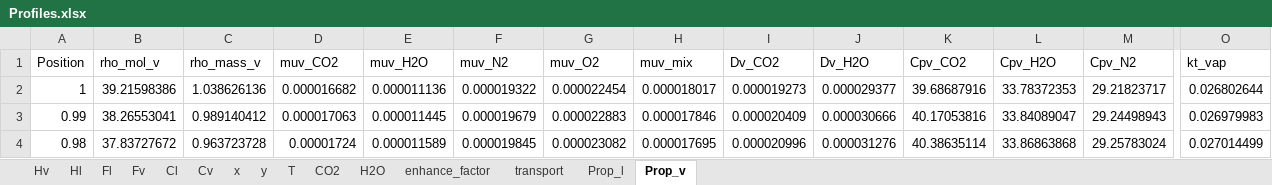
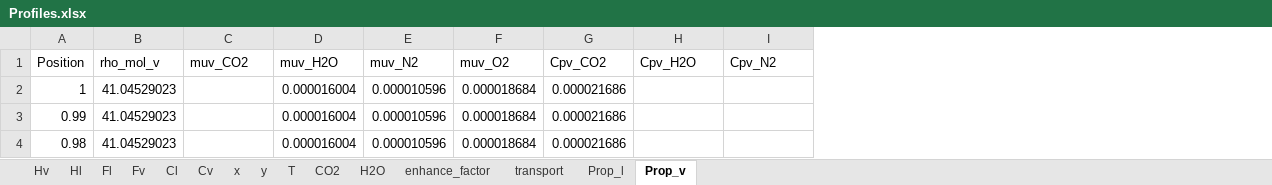
Before and after one commit to tannerpolley/MEA-Absorption-Column, an Excel workbook: MEA_Absorption_Column/data/Results/Profiles.xlsx, sheet Prop_v, drawn as a sheet; only a part is shown, gaps mark what is left out; values as stored, in another font and other column widths than the file's, no borders; removed rows and columns are numbered as before the commit, all else as after; the diff covers the shown part only; the diff names each change by its address in the sheet, - before the commit and + after, or states it on an @@ line.

```diff
--- a/MEA_Absorption_Column/data/Results/Profiles.xlsx (sheet Prop_v)
+++ b/MEA_Absorption_Column/data/Results/Profiles.xlsx (sheet Prop_v)
-column C (rho_mass_v), rows 2-4: 1.038626136 | 0.989140412 | 0.963723728
-column H (muv_mix), rows 2-4: 0.000018017 | 0.000017846 | 0.000017695
-column I (Dv_CO2), rows 2-4: 0.000019273 | 0.000020409 | 0.000020996
-column J (Dv_H2O), rows 2-4: 0.000029377 | 0.000030666 | 0.000031276
-column O (kt_vap), rows 2-4: 0.026802644 | 0.026979983 | 0.027014499
-B2 (rho_mol_v): 39.21598386
+B2 (rho_mol_v): 41.04529023
-C2 (muv_CO2): 0.000016682
+C2 (muv_CO2): (empty)
-D2 (muv_H2O): 0.000011136
+D2 (muv_H2O): 0.000016004
-E2 (muv_N2): 0.000019322
+E2 (muv_N2): 0.000010596
-F2 (muv_O2): 0.000022454
+F2 (muv_O2): 0.000018684
-G2 (Cpv_CO2): 39.68687916
+G2 (Cpv_CO2): 0.000021686
-H2 (Cpv_H2O): 33.78372353
+H2 (Cpv_H2O): (empty)
-I2 (Cpv_N2): 29.21823717
+I2 (Cpv_N2): (empty)
-B3 (rho_mol_v): 38.26553041
+B3 (rho_mol_v): 41.04529023
-C3 (muv_CO2): 0.000017063
+C3 (muv_CO2): (empty)
-D3 (muv_H2O): 0.000011445
+D3 (muv_H2O): 0.000016004
-E3 (muv_N2): 0.000019679
+E3 (muv_N2): 0.000010596
-F3 (muv_O2): 0.000022883
+F3 (muv_O2): 0.000018684
-G3 (Cpv_CO2): 40.17053816
+G3 (Cpv_CO2): 0.000021686
-H3 (Cpv_H2O): 33.84089047
+H3 (Cpv_H2O): (empty)
-I3 (Cpv_N2): 29.24498943
+I3 (Cpv_N2): (empty)
-B4 (rho_mol_v): 37.83727672
+B4 (rho_mol_v): 41.04529023
-C4 (muv_CO2): 0.00001724
+C4 (muv_CO2): (empty)
-D4 (muv_H2O): 0.000011589
+D4 (muv_H2O): 0.000016004
-E4 (muv_N2): 0.000019845
+E4 (muv_N2): 0.000010596
-F4 (muv_O2): 0.000023082
+F4 (muv_O2): 0.000018684
-G4 (Cpv_CO2): 40.38635114
+G4 (Cpv_CO2): 0.000021686
-H4 (Cpv_H2O): 33.86863868
+H4 (Cpv_H2O): (empty)
-I4 (Cpv_N2): 29.25783024
+I4 (Cpv_N2): (empty)
```
Also changed, not shown: 885 edited cells elsewhere in this sheet, sheet transport, sheet CO2, sheet Cl, sheet x, sheet Hv, sheet Hl, 8 more sheets, charts or pictures, 6 other files.
